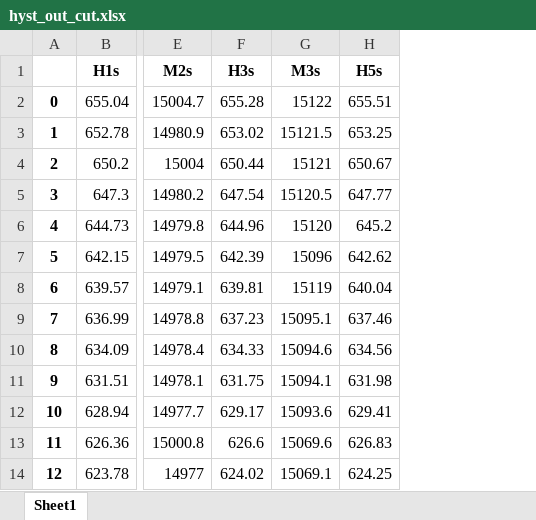
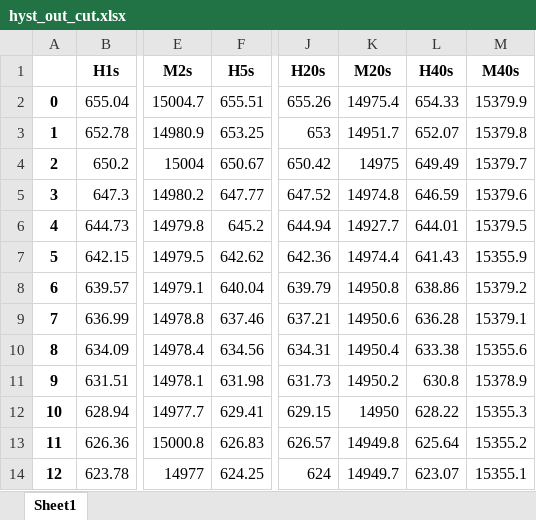
Before and after one commit to tatsunootoshigoio/mhst, an Excel workbook: hyst_out_cut.xlsx, sheet Sheet1, drawn as a sheet; only a part is shown, gaps mark what is left out; values as stored, in another font and other column widths than the file's, no borders; removed rows and columns are numbered as before the commit, all else as after; the diff names each change by its address in the sheet, - before the commit and + after, or states it on an @@ line.

```diff
--- a/hyst_out_cut.xlsx (sheet Sheet1)
+++ b/hyst_out_cut.xlsx (sheet Sheet1)
-column F (H3s), rows 2-14: 655.28 | 653.02 | 650.44 | 647.54 | 644.96 | 642.39 | 639.81 | 637.23 | 634.33 | 631.75 | 629.17 | 626.6 | 624.02
-column G (M3s), rows 2-14: 15122 | 15121.5 | 15121 | 15120.5 | 15120 | 15096 | 15119 | 15095.1 | 15094.6 | 15094.1 | 15093.6 | 15069.6 | 15069.1
+column J (H20s), rows 2-14: 655.26 | 653 | 650.42 | 647.52 | 644.94 | 642.36 | 639.79 | 637.21 | 634.31 | 631.73 | 629.15 | 626.57 | 624
+column K (M20s), rows 2-14: 14975.4 | 14951.7 | 14975 | 14974.8 | 14927.7 | 14974.4 | 14950.8 | 14950.6 | 14950.4 | 14950.2 | 14950 | 14949.8 | 14949.7
+column L (H40s), rows 2-14: 654.33 | 652.07 | 649.49 | 646.59 | 644.01 | 641.43 | 638.86 | 636.28 | 633.38 | 630.8 | 628.22 | 625.64 | 623.07
+column M (M40s), rows 2-14: 15379.9 | 15379.8 | 15379.7 | 15379.6 | 15379.5 | 15355.9 | 15379.2 | 15379.1 | 15355.6 | 15378.9 | 15355.3 | 15355.2 | 15355.1
```
Also changed, not shown: hyst_out.xlsx, 3 other files.
